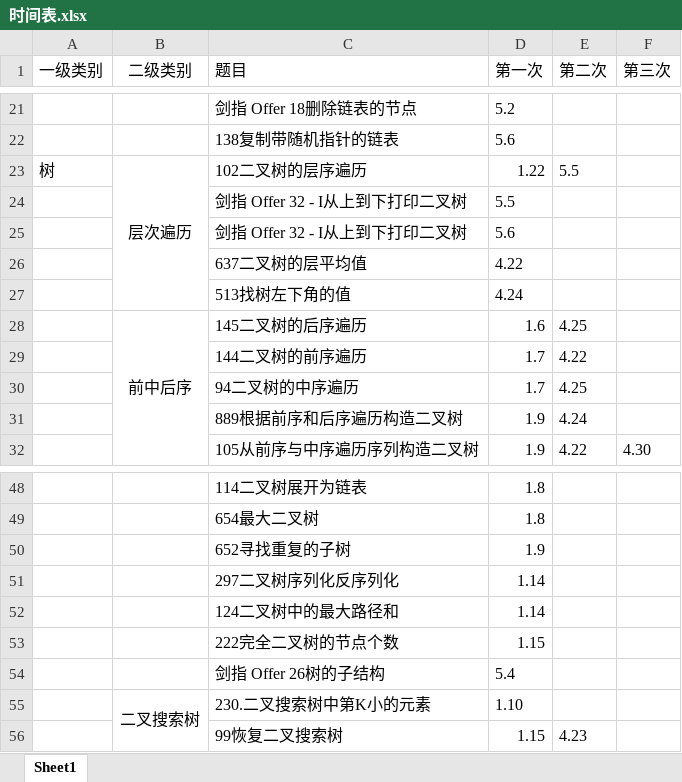
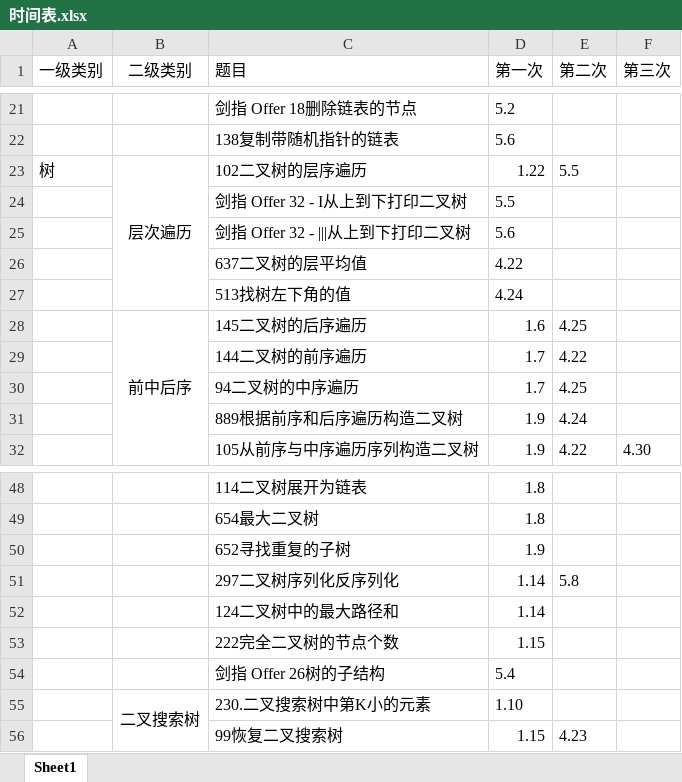
Before and after one commit to lisan97/leetcode, an Excel workbook: 时间表.xlsx, sheet Sheet1, drawn as a sheet; only a part is shown, gaps mark what is left out; values as stored, in another font and other column widths than the file's, no borders; the diff covers the shown part only; the diff names each change by its address in the sheet, - before the commit and + after, or states it on an @@ line.

```diff
--- a/时间表.xlsx (sheet Sheet1)
+++ b/时间表.xlsx (sheet Sheet1)
-C25 (题目): 剑指 Offer 32 - I从上到下打印二叉树
+C25 (题目): 剑指 Offer 32 - |||从上到下打印二叉树
-E51 (第二次): (empty)
+E51 (第二次): 5.8
```
Also changed, not shown: 4 added rows, 2 edited cells, cell formats and merged cells elsewhere in this sheet, 3 other files.
